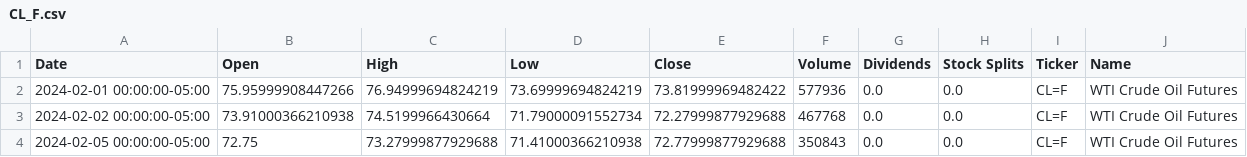
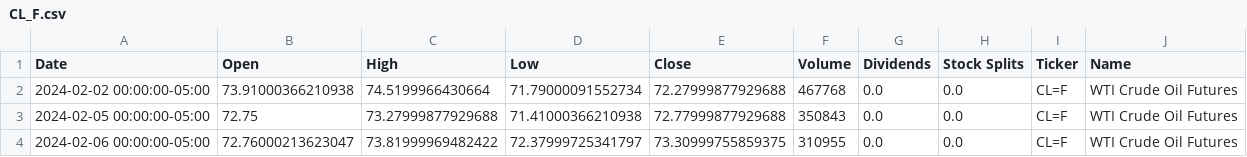
Before and after one commit to dylanmcd0/energy-analysis, a CSV file: data/financial/yfinance/CL_F.csv, drawn as a sheet; only a part is shown; the shorter side is filled out with more unchanged rows.

```diff
--- a/data/financial/yfinance/CL_F.csv
+++ b/data/financial/yfinance/CL_F.csv
@@ -1,3 +1,2 @@
 Date,Open,High,Low,Close,Volume,Dividends,Stock Splits,Ticker,Name
-2024-02-01 00:00:00-05:00,75.95999908447266,76.94999694824219,73.69999694824219,73.81999969482422,577936,0.0,0.0,CL=F,WTI Crude Oil Futures
 2024-02-02 00:00:00-05:00,73.91000366210938,74.5199966430664,71.79000091552734,72.27999877929688,467768,0.0,0.0,CL=F,WTI Crude Oil Futures
```
Also changed, not shown: data/financial/yfinance/BZ_F.csv, data/financial/yfinance/HAL.csv, 15 other files.
